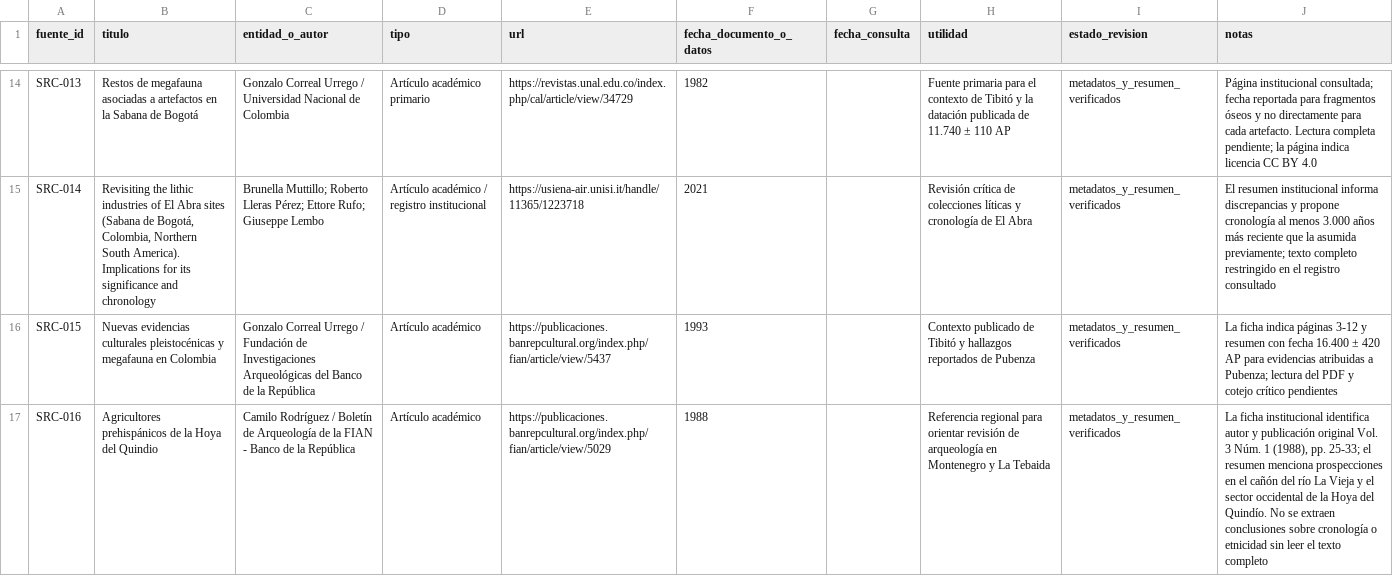
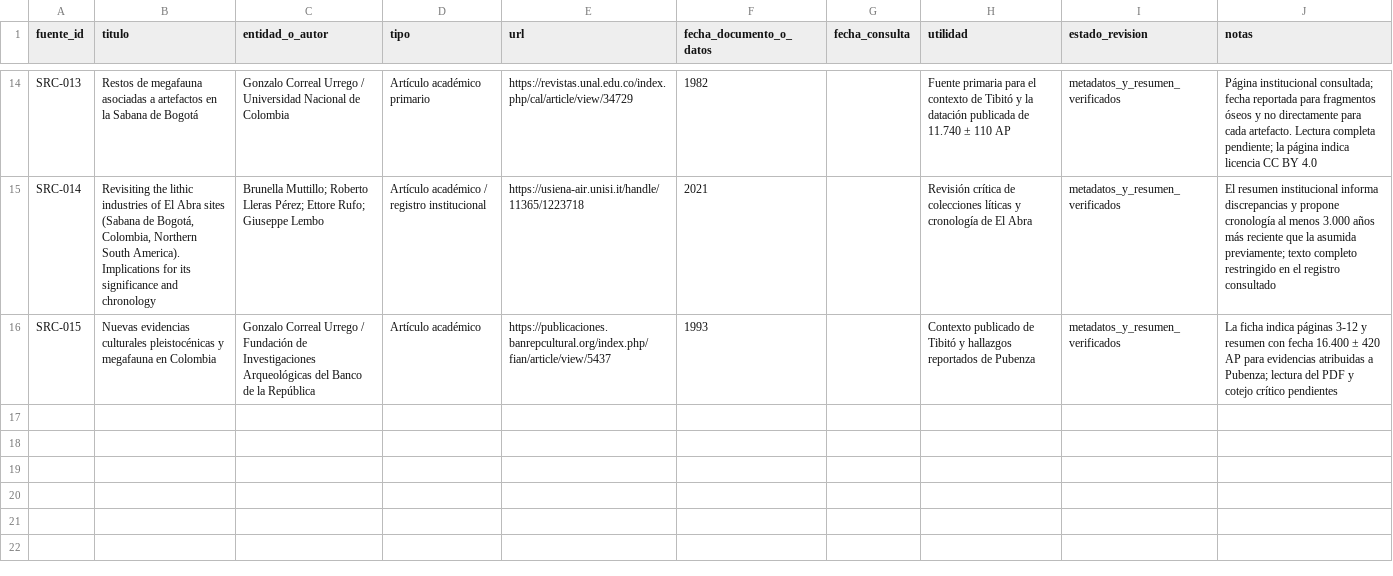
Before and after one commit to jmtechquindio/colombia-ancestral, a CSV file: data/registro_de_fuentes.csv, drawn as a sheet; only a part is shown, gaps mark what is left out; the diff names each change by its address in the sheet, - before the commit and + after, or states it on an @@ line.

Commit message:
Eliminar duplicado de referencia bibliográfica regional

```diff
--- a/data/registro_de_fuentes.csv
+++ b/data/registro_de_fuentes.csv
-row 17: SRC-016 | Agricultores prehispánicos de la Hoya del Quindio | Camilo Rodríguez / Boletín de Arqueología de la FIAN - Banco de la República | Artículo académico | https://publicaciones.banrepcultural.org/index.php/fian/article/view/5029 | 1988 |  | Referencia regional para orientar revisión de arqueología en Montenegro y La Tebaida | metadatos_y_resumen_verificados | La ficha institucional identifica autor y publicación original Vol. 3 Núm. 1 (1988), pp. 25-33; el resumen menciona prospecciones en el cañón del río La Vieja y el sector occidental de la Hoya del Quindío. No se extraen conclusiones sobre cronología o etnicidad sin leer el texto completo
```
